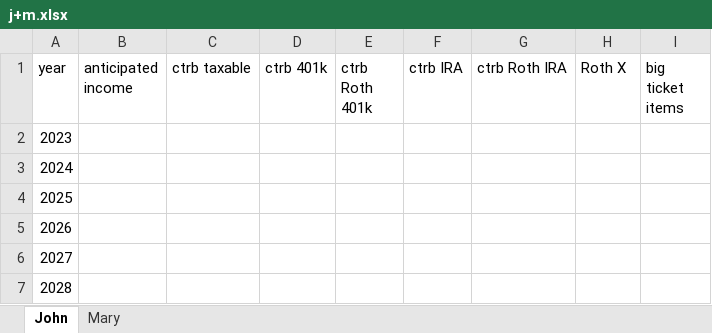
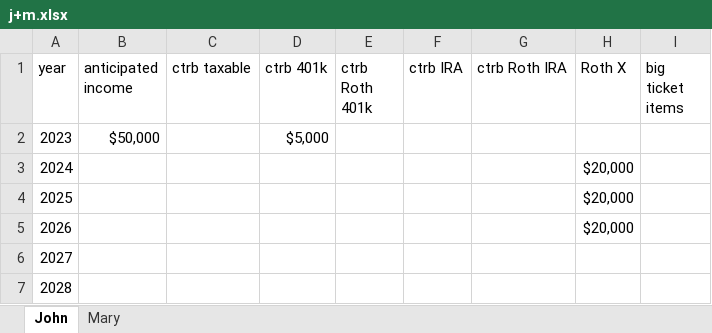
Before and after one commit to mdlacasse/ARP-Lab, an Excel workbook: j+m.xlsx, sheet John, drawn as a sheet; only a part is shown; values as stored, in another font and other column widths than the file's, no borders; the diff names each change by its address in the sheet, - before the commit and + after, or states it on an @@ line.

```diff
--- a/j+m.xlsx (sheet John)
+++ b/j+m.xlsx (sheet John)
-B2 (anticipated income): (empty)
+B2 (anticipated income): $50,000
-D2 (ctrb 401k): (empty)
+D2 (ctrb 401k): $5,000
-H3:H5 (Roth X): (empty)
+H3:H5 (Roth X): $20,000
```
Also changed, not shown: 1 other file.
